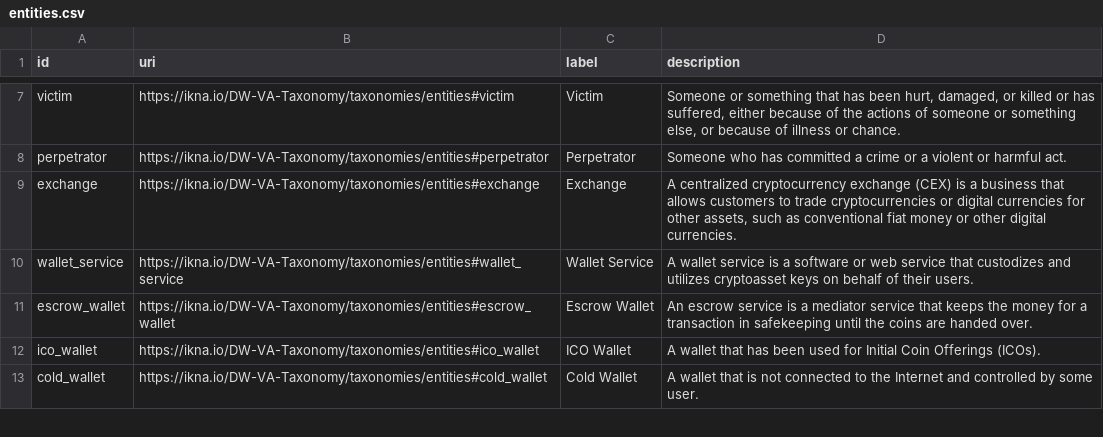
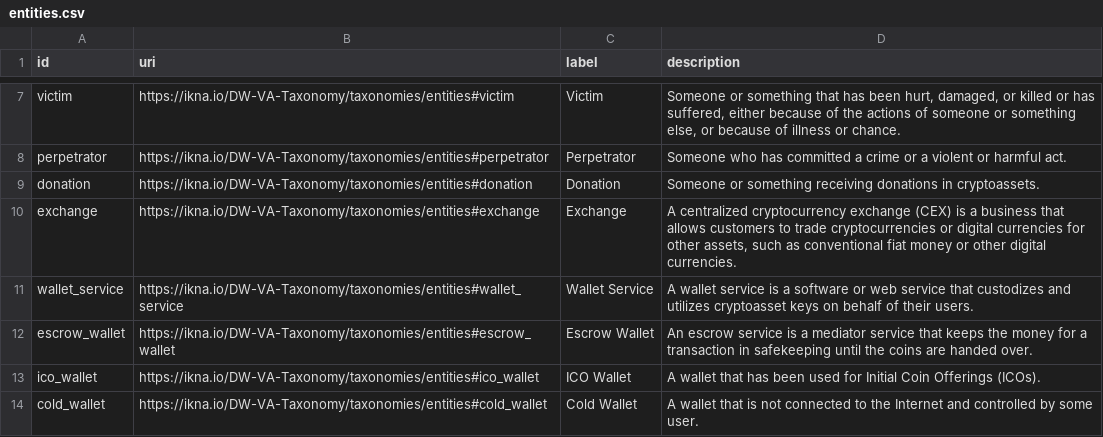
Before and after one commit to graphsense/DW-VA-Taxonomy, a CSV file: assets/data/entities.csv, drawn as a sheet; only a part is shown, gaps mark what is left out; the diff names each change by its address in the sheet, - before the commit and + after, or states it on an @@ line.

Commit message:
added donation concept

```diff
--- a/assets/data/entities.csv
+++ b/assets/data/entities.csv
+row 9: donation | https://ikna.io/DW-VA-Taxonomy/taxonomies/entities#donation | Donation | Someone or something receiving donations in cryptoassets.
```
Also changed, not shown: 1 other file.
